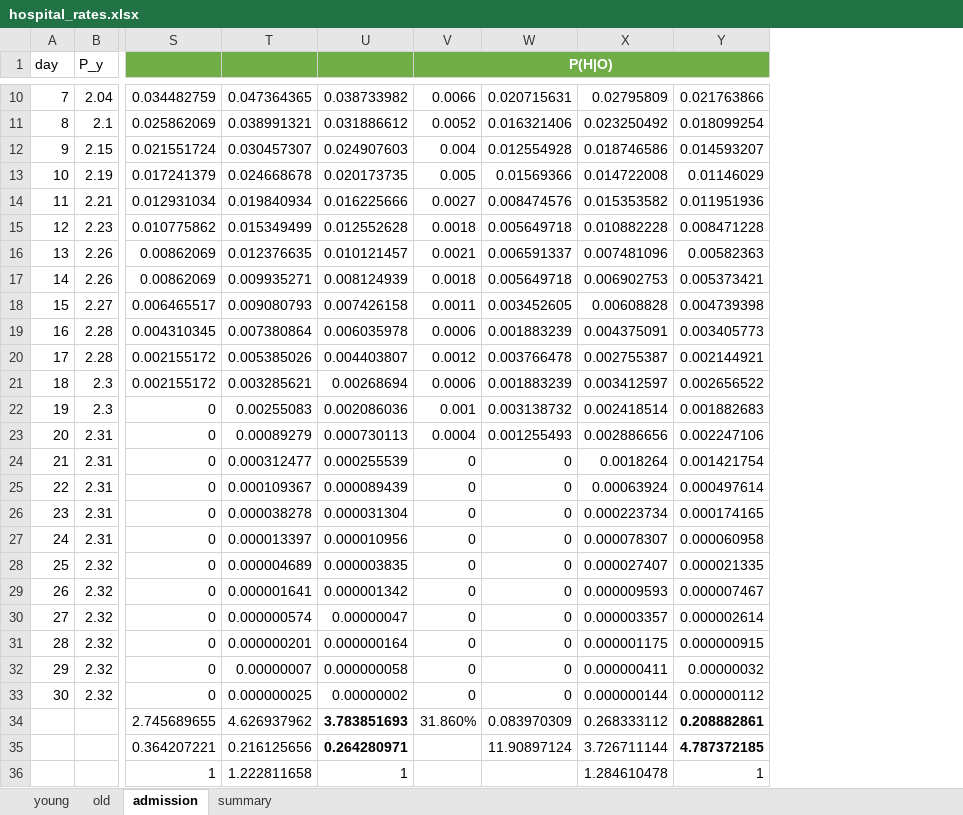
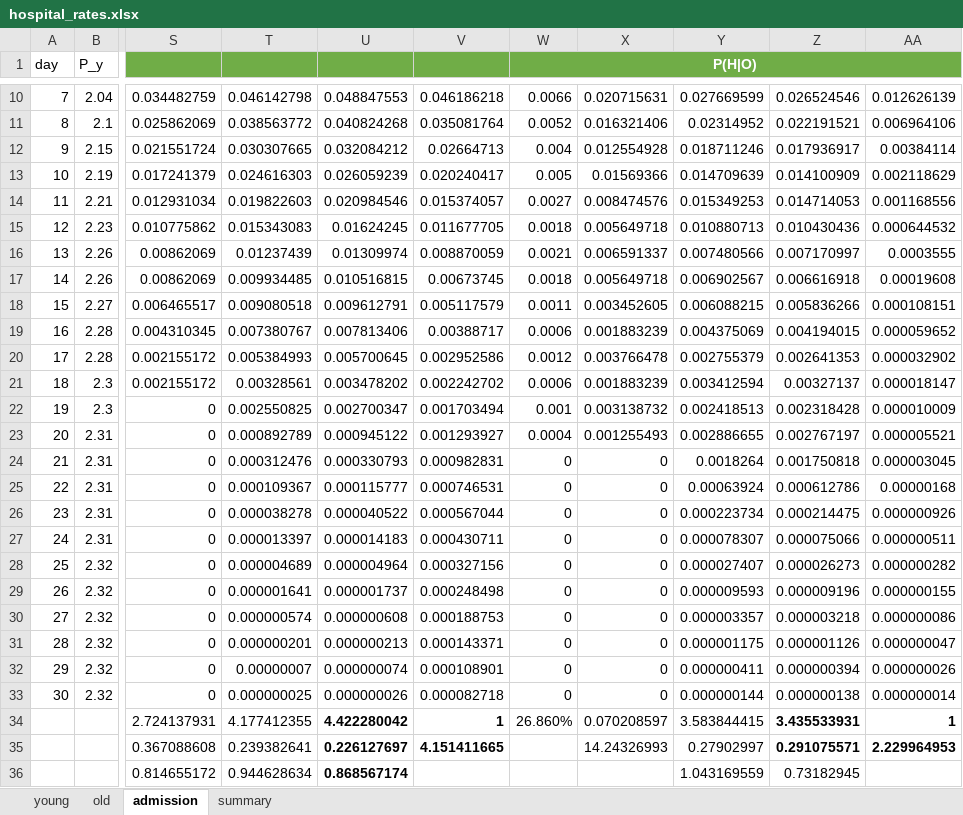
Before and after one commit to zuzancek/corona, an Excel workbook: SEIR_2_wave/data/calibration/hospital_rates.xlsx, sheet admission, drawn as a sheet; only a part is shown, gaps mark what is left out; values as stored, in another font and other column widths than the file's, no borders; charts and pictures and table styles not drawn; removed rows and columns are numbered as before the commit, all else as after; rows hold the shown columns only; the diff covers the shown part only; the diff names each change by its address in the sheet, - before the commit and + after, or states it on an @@ line.

```diff
--- a/SEIR_2_wave/data/calibration/hospital_rates.xlsx (sheet admission)
+++ b/SEIR_2_wave/data/calibration/hospital_rates.xlsx (sheet admission)
-column U, rows 10-33: 0.038733982 | 0.031886612 | 0.024907603 | 0.020173735 | 0.016225666 | 0.012552628 | 0.010121457 | 0.008124939 | 0.007426158 | 0.006035978 | 0.004403807 | 0.00268694 | 0.002086036 | 0.000730113 | 0.000255539 | 0.000089439 | 0.000031304 | 0.000010956 | 0.000003835 | 0.000001342 | 0.00000047 | 0.000000164 | 0.000000058 | 0.00000002
+column U, rows 10-33: 0.048847553 | 0.040824268 | 0.032084212 | 0.026059239 | 0.020984546 | 0.01624245 | 0.01309974 | 0.010516815 | 0.009612791 | 0.007813406 | 0.005700645 | 0.003478202 | 0.002700347 | 0.000945122 | 0.000330793 | 0.000115777 | 0.000040522 | 0.000014183 | 0.000004964 | 0.000001737 | 0.000000608 | 0.000000213 | 0.000000074 | 0.000000026
+column V, rows 10-33: 0.046186218 | 0.035081764 | 0.02664713 | 0.020240417 | 0.015374057 | 0.011677705 | 0.008870059 | 0.00673745 | 0.005117579 | 0.00388717 | 0.002952586 | 0.002242702 | 0.001703494 | 0.001293927 | 0.000982831 | 0.000746531 | 0.000567044 | 0.000430711 | 0.000327156 | 0.000248498 | 0.000188753 | 0.000143371 | 0.000108901 | 0.000082718
-column X, rows 10-33: 0.02795809 | 0.023250492 | 0.018746586 | 0.014722008 | 0.015353582 | 0.010882228 | 0.007481096 | 0.006902753 | 0.00608828 | 0.004375091 | 0.002755387 | 0.003412597 | 0.002418514 | 0.002886656 | 0.0018264 | 0.00063924 | 0.000223734 | 0.000078307 | 0.000027407 | 0.000009593 | 0.000003357 | 0.000001175 | 0.000000411 | 0.000000144
-column Y, rows 10-33: 0.021763866 | 0.018099254 | 0.014593207 | 0.01146029 | 0.011951936 | 0.008471228 | 0.00582363 | 0.005373421 | 0.004739398 | 0.003405773 | 0.002144921 | 0.002656522 | 0.001882683 | 0.002247106 | 0.001421754 | 0.000497614 | 0.000174165 | 0.000060958 | 0.000021335 | 0.000007467 | 0.000002614 | 0.000000915 | 0.00000032 | 0.000000112
+column Y, rows 10-33: 0.027669599 | 0.02314952 | 0.018711246 | 0.014709639 | 0.015349253 | 0.010880713 | 0.007480566 | 0.006902567 | 0.006088215 | 0.004375069 | 0.002755379 | 0.003412594 | 0.002418513 | 0.002886655 | 0.0018264 | 0.00063924 | 0.000223734 | 0.000078307 | 0.000027407 | 0.000009593 | 0.000003357 | 0.000001175 | 0.000000411 | 0.000000144
+column Z, rows 10-33: 0.026524546 | 0.022191521 | 0.017936917 | 0.014100909 | 0.014714053 | 0.010430436 | 0.007170997 | 0.006616918 | 0.005836266 | 0.004194015 | 0.002641353 | 0.00327137 | 0.002318428 | 0.002767197 | 0.001750818 | 0.000612786 | 0.000214475 | 0.000075066 | 0.000026273 | 0.000009196 | 0.000003218 | 0.000001126 | 0.000000394 | 0.000000138
+column AA, rows 10-33: 0.012626139 | 0.006964106 | 0.00384114 | 0.002118629 | 0.001168556 | 0.000644532 | 0.0003555 | 0.00019608 | 0.000108151 | 0.000059652 | 0.000032902 | 0.000018147 | 0.000010009 | 0.000005521 | 0.000003045 | 0.00000168 | 0.000000926 | 0.000000511 | 0.000000282 | 0.000000155 | 0.000000086 | 0.000000047 | 0.000000026 | 0.000000014
-T10: 0.047364365
+T10: 0.046142798
-T11: 0.038991321
+T11: 0.038563772
-T12: 0.030457307
+T12: 0.030307665
-T13: 0.024668678
+T13: 0.024616303
-T14: 0.019840934
+T14: 0.019822603
-T15: 0.015349499
+T15: 0.015343083
-T16: 0.012376635
+T16: 0.01237439
-T17: 0.009935271
+T17: 0.009934485
-T18: 0.009080793
+T18: 0.009080518
-T19: 0.007380864
+T19: 0.007380767
-T20: 0.005385026
+T20: 0.005384993
-T21: 0.003285621
+T21: 0.00328561
-T22: 0.00255083
+T22: 0.002550825
-T23: 0.00089279
+T23: 0.000892789
-T24: 0.000312477
+T24: 0.000312476
-row 34:  |  | 2.745689655 | 4.626937962 | 3.783851693 | 31.860% | 0.083970309 | 0.268333112 | 0.208882861
-row 35:  |  | 0.364207221 | 0.216125656 | 0.264280971 |  | 11.90897124 | 3.726711144 | 4.787372185
-row 36:  |  | 1 | 1.222811658 | 1 |  |  | 1.284610478 | 1
+row 34:  |  | 2.724137931 | 4.177412355 | 4.422280042 | 1 | 26.860% | 0.070208597 | 3.583844415 | 3.435533931 | 1
+row 35:  |  | 0.367088608 | 0.239382641 | 0.226127697 | 4.151411665 |  | 14.24326993 | 0.27902997 | 0.291075571 | 2.229964953
+row 36:  |  | 0.814655172 | 0.944628634 | 0.868567174 |  |  |  | 1.043169559 | 0.73182945
```
Also changed, not shown: 23 edited cells and cell formats elsewhere in this sheet, sheet old, sheet young, formulas that keep their value, charts or pictures.
